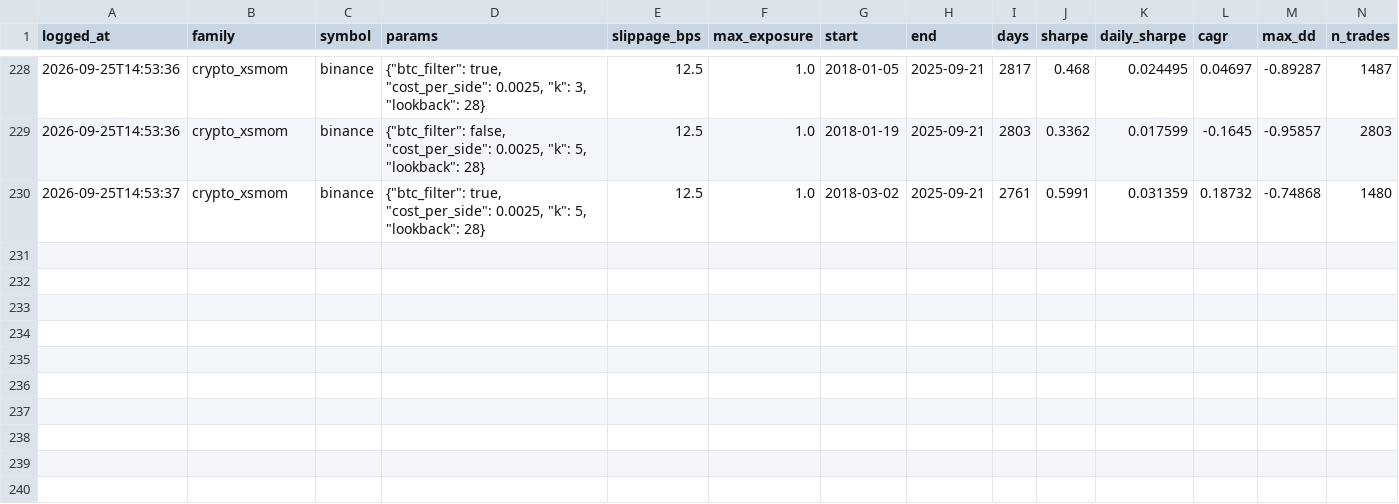
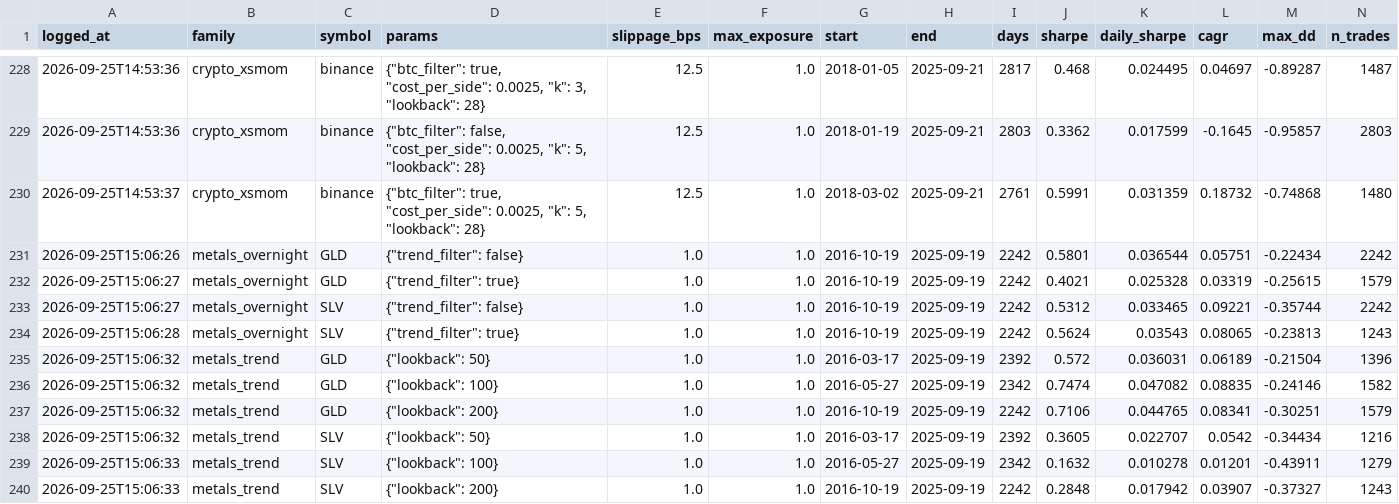
Before and after one commit to Tttiiimmm-code/Bot, a CSV file: research/trials.csv, drawn as a sheet; only a part is shown, gaps mark what is left out; rows hold the shown columns only; the diff names each change by its address in the sheet, - before the commit and + after, or states it on an @@ line.

```diff
--- a/research/trials.csv
+++ b/research/trials.csv
+row 231: 2026-09-25T15:06:26 | metals_overnight | GLD | {"trend_filter": false} | 1.0 | 1.0 | 2016-10-19 | 2025-09-19 | 2242 | 0.5801 | 0.036544 | 0.05751 | -0.22434 | 2242
+row 232: 2026-09-25T15:06:27 | metals_overnight | GLD | {"trend_filter": true} | 1.0 | 1.0 | 2016-10-19 | 2025-09-19 | 2242 | 0.4021 | 0.025328 | 0.03319 | -0.25615 | 1579
+row 233: 2026-09-25T15:06:27 | metals_overnight | SLV | {"trend_filter": false} | 1.0 | 1.0 | 2016-10-19 | 2025-09-19 | 2242 | 0.5312 | 0.033465 | 0.09221 | -0.35744 | 2242
+row 234: 2026-09-25T15:06:28 | metals_overnight | SLV | {"trend_filter": true} | 1.0 | 1.0 | 2016-10-19 | 2025-09-19 | 2242 | 0.5624 | 0.03543 | 0.08065 | -0.23813 | 1243
+row 235: 2026-09-25T15:06:32 | metals_trend | GLD | {"lookback": 50} | 1.0 | 1.0 | 2016-03-17 | 2025-09-19 | 2392 | 0.572 | 0.036031 | 0.06189 | -0.21504 | 1396
+row 236: 2026-09-25T15:06:32 | metals_trend | GLD | {"lookback": 100} | 1.0 | 1.0 | 2016-05-27 | 2025-09-19 | 2342 | 0.7474 | 0.047082 | 0.08835 | -0.24146 | 1582
+row 237: 2026-09-25T15:06:32 | metals_trend | GLD | {"lookback": 200} | 1.0 | 1.0 | 2016-10-19 | 2025-09-19 | 2242 | 0.7106 | 0.044765 | 0.08341 | -0.30251 | 1579
+row 238: 2026-09-25T15:06:32 | metals_trend | SLV | {"lookback": 50} | 1.0 | 1.0 | 2016-03-17 | 2025-09-19 | 2392 | 0.3605 | 0.022707 | 0.0542 | -0.34434 | 1216
+row 239: 2026-09-25T15:06:33 | metals_trend | SLV | {"lookback": 100} | 1.0 | 1.0 | 2016-05-27 | 2025-09-19 | 2342 | 0.1632 | 0.010278 | 0.01201 | -0.43911 | 1279
+row 240: 2026-09-25T15:06:33 | metals_trend | SLV | {"lookback": 200} | 1.0 | 1.0 | 2016-10-19 | 2025-09-19 | 2242 | 0.2848 | 0.017942 | 0.03907 | -0.37327 | 1243
```
Also changed, not shown: 4 other files.
